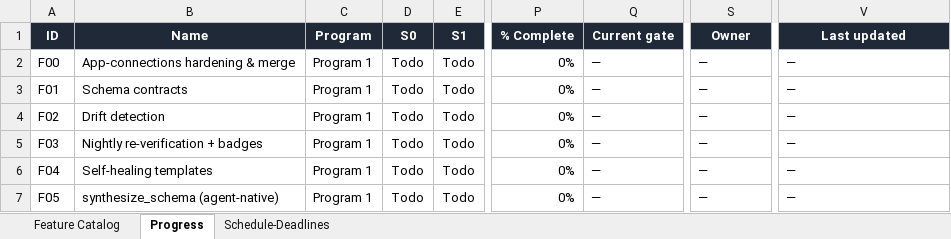
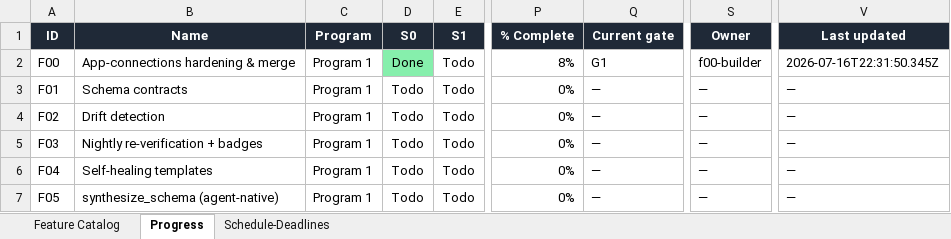
Before and after one commit to NeetigyaShah/APImeMCP, an Excel workbook: radical-pipeline/05-tracking/APImeMCP-Radical-Tracker.xlsx, sheet Progress, drawn as a sheet; only a part is shown, gaps mark what is left out; values as stored, in another font and other column widths than the file's, no borders; conditional formats not drawn; the diff names each change by its address in the sheet, - before the commit and + after, or states it on an @@ line.

```diff
--- a/radical-pipeline/05-tracking/APImeMCP-Radical-Tracker.xlsx (sheet Progress)
+++ b/radical-pipeline/05-tracking/APImeMCP-Radical-Tracker.xlsx (sheet Progress)
-D2 (S0): Todo
+D2 (S0): Done
-D2 fill: none
+D2 fill: #86EFAC
-P2 (% Complete): 0%
+P2 (% Complete): 8%
-Q2 (Current gate): —
+Q2 (Current gate): G1
-S2 (Owner): —
+S2 (Owner): f00-builder
-V2 (Last updated): —
+V2 (Last updated): 2026-07-16T22:31:50.345Z
```
Also changed, not shown: 1 other file.
